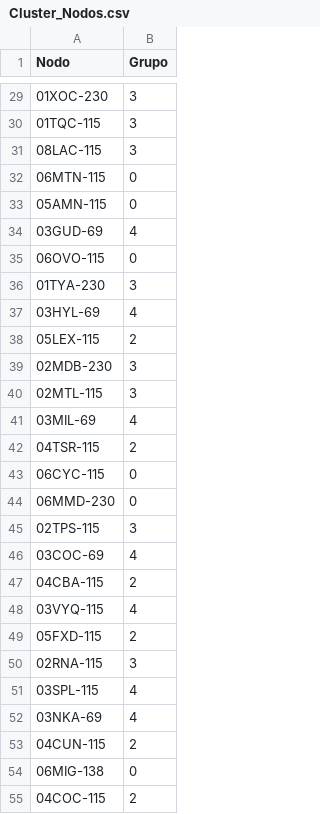
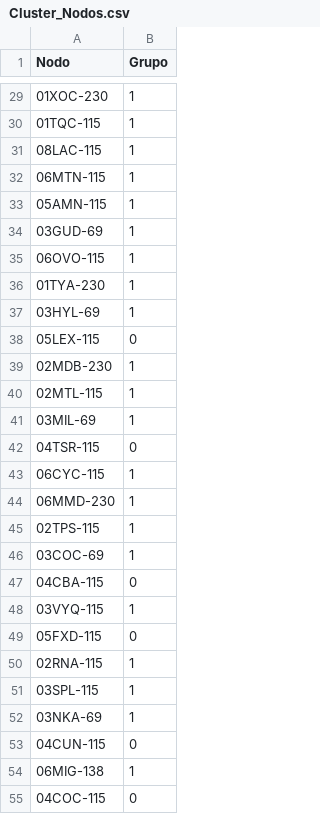
Before and after one commit to benjov/Multivariante-II-2026-Tec, a CSV file: 06 Clustering Time Series/03_Unsupervised_Clusteing_Time_Series/Cluster_Nodos.csv, drawn as a sheet; only a part is shown, gaps mark what is left out; the diff covers the shown part only.

```diff
--- a/06 Clustering Time Series/03_Unsupervised_Clusteing_Time_Series/Cluster_Nodos.csv
+++ b/06 Clustering Time Series/03_Unsupervised_Clusteing_Time_Series/Cluster_Nodos.csv
@@ -29,27 +29,27 @@ Nodo,Grupo
-01XOC-230,3
-01TQC-115,3
-08LAC-115,3
-06MTN-115,0
-05AMN-115,0
-03GUD-69,4
-06OVO-115,0
-01TYA-230,3
-03HYL-69,4
-05LEX-115,2
-02MDB-230,3
-02MTL-115,3
-03MIL-69,4
-04TSR-115,2
-06CYC-115,0
-06MMD-230,0
-02TPS-115,3
-03COC-69,4
-04CBA-115,2
-03VYQ-115,4
-05FXD-115,2
-02RNA-115,3
-03SPL-115,4
-03NKA-69,4
-04CUN-115,2
-06MIG-138,0
-04COC-115,2
+01XOC-230,1
+01TQC-115,1
+08LAC-115,1
+06MTN-115,1
+05AMN-115,1
+03GUD-69,1
+06OVO-115,1
+01TYA-230,1
+03HYL-69,1
+05LEX-115,0
+02MDB-230,1
+02MTL-115,1
+03MIL-69,1
+04TSR-115,0
+06CYC-115,1
+06MMD-230,1
+02TPS-115,1
+03COC-69,1
+04CBA-115,0
+03VYQ-115,1
+05FXD-115,0
+02RNA-115,1
+03SPL-115,1
+03NKA-69,1
+04CUN-115,0
+06MIG-138,1
+04COC-115,0
```
Also changed, not shown: 93 edited cells elsewhere in this file, 13 other files.
